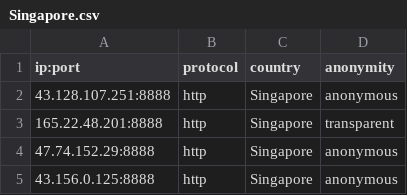
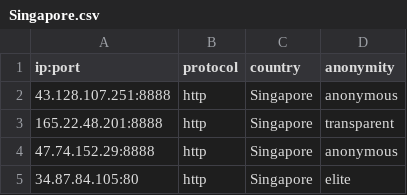
Before and after one commit to NoureddineRmila/daily-free-working-proxies, a CSV file: Singapore.csv, drawn as a sheet.

```diff
--- a/Singapore.csv
+++ b/Singapore.csv
@@ -4,2 +4,2 @@ ip:port,protocol,country,anonymity
 47.74.152.29:8888,http,Singapore,anonymous
-43.156.0.125:8888,http,Singapore,anonymous
+34.87.84.105:80,http,Singapore,elite
```
Also changed, not shown: United States.csv, all_proxies.csv, 9 other files.
